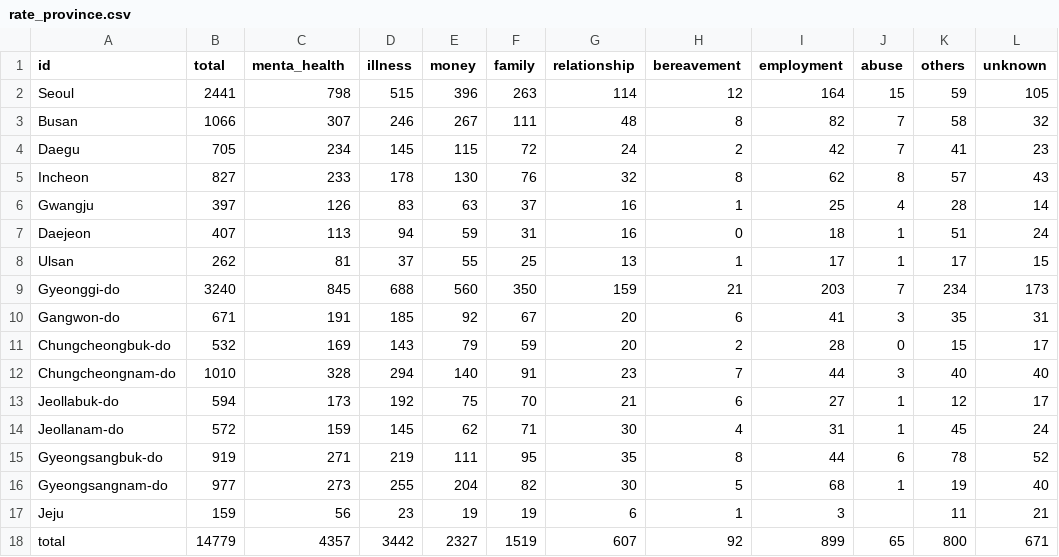
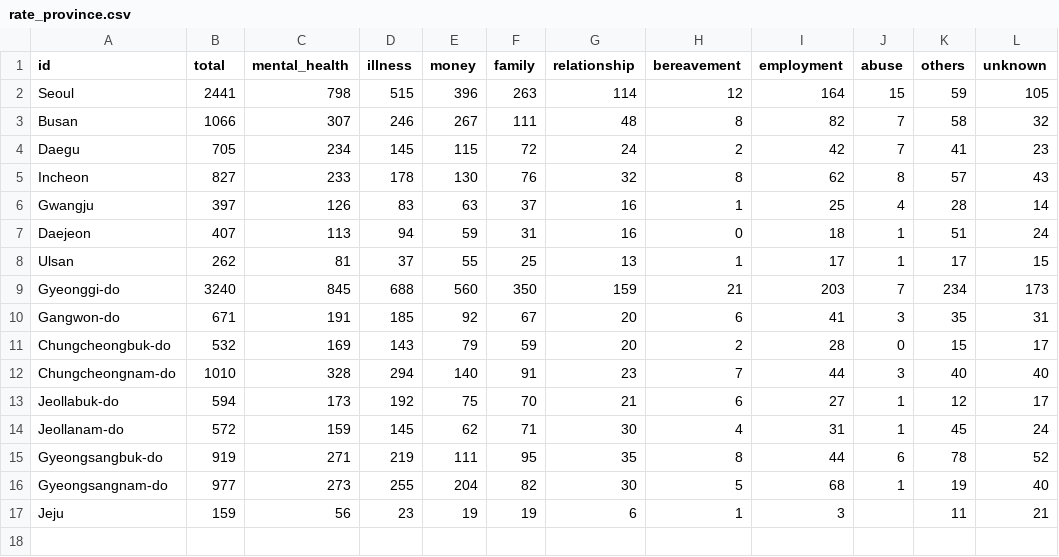
Before and after one commit to YoujinShin/Lost-Reasons, a CSV file: public/rate_province.csv, drawn as a sheet.

```diff
--- a/public/rate_province.csv
+++ b/public/rate_province.csv
@@ -1,2 +1,2 @@
-id,total,menta_health,illness,money,family,relationship,bereavement,employment,abuse,others,unknown
+id,total,mental_health,illness,money,family,relationship,bereavement,employment,abuse,others,unknown
 Seoul,2441,798,515,396,263,114,12,164,15,59,105
@@ -17,2 +17 @@ Gyeongsangnam-do,977,273,255,204,82,30,5,68,1,19,40
 Jeju,159,56,23,19,19,6,1,3,,11,21
-total,14779,4357,3442,2327,1519,607,92,899,65,800,671
```
Also changed, not shown: 2 other files.
